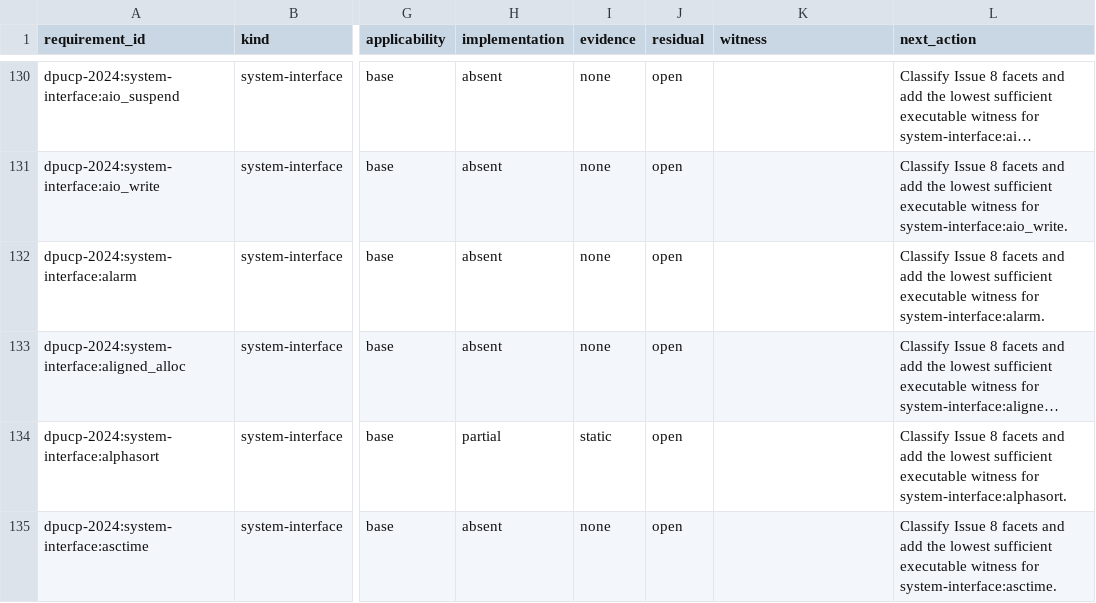
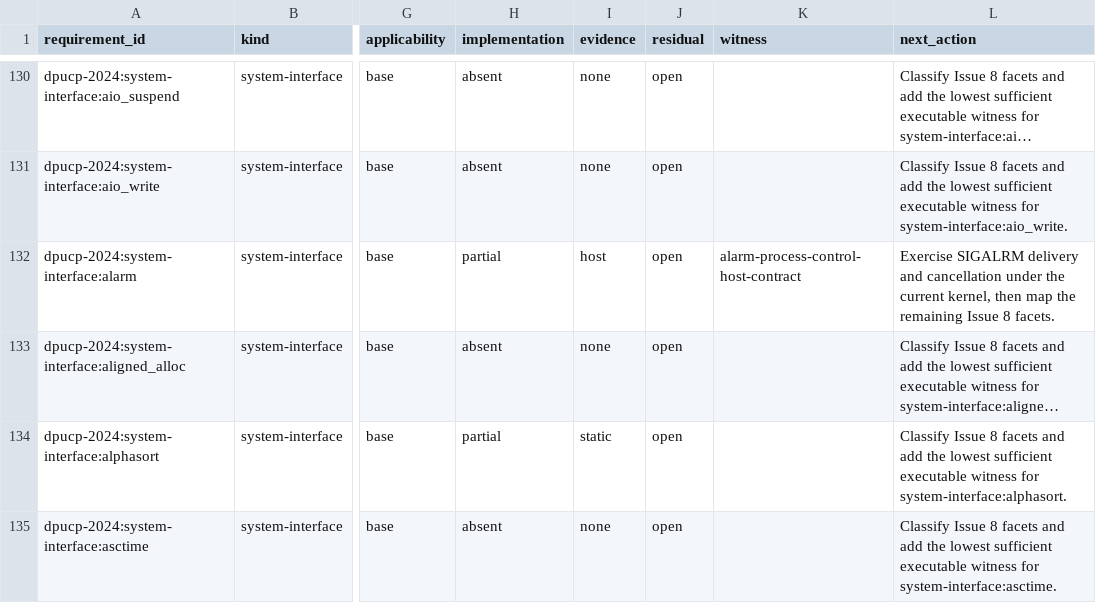
Before and after one commit to Oichkatzelesfrettschen/discobsd-2040-unofficial, a TSV file: docs/research/dpucp-2024-requirements.tsv, drawn as a sheet; only a part is shown, gaps mark what is left out; long unchanged cells end in …; the diff covers the shown part only; the diff names each change by its address in the sheet, - before the commit and + after, or states it on an @@ line.

```diff
--- a/docs/research/dpucp-2024-requirements.tsv
+++ b/docs/research/dpucp-2024-requirements.tsv
-H132 (implementation): absent
+H132 (implementation): partial
-I132 (evidence): none
+I132 (evidence): host
-K132 (witness): (empty)
+K132 (witness): alarm-process-control-host-contract
-L132 (next_action): Classify Issue 8 facets and add the lowest sufficient executable witness for system-interface:alarm.
+L132 (next_action): Exercise SIGALRM delivery and cancellation under the current kernel, then map the remaining Issue 8 facets.
```
Also changed, not shown: 8 edited cells elsewhere in this file, 30 other files.
